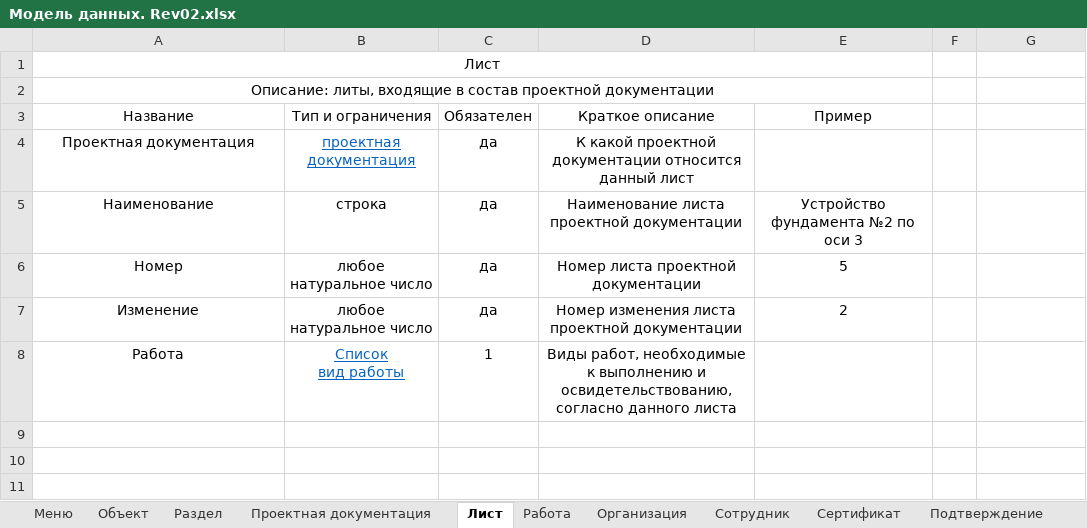
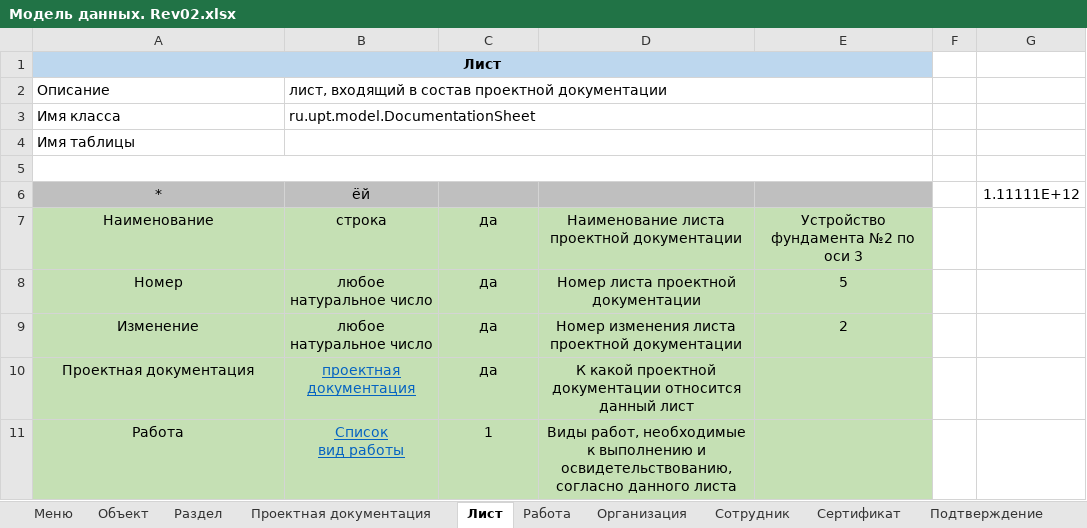
Before and after one commit to vanyagonzalez/documents_generator, an Excel workbook: docs/Модель данных. Rev02.xlsx, sheet Лист, drawn as a sheet; values as stored, in another font and other column widths than the file's, no borders; removed rows and columns are numbered as before the commit, all else as after; the diff names each change by its address in the sheet, - before the commit and + after, or states it on an @@ line.

```diff
--- a/docs/Модель данных. Rev02.xlsx (sheet Лист)
+++ b/docs/Модель данных. Rev02.xlsx (sheet Лист)
-A1:E1 fill: none
+A1:E1 fill: #BDD7EE
-A1 bold: off
+A1 bold: on
+row 2: Описание | лист, входящий в состав проектной документации
+row 3: Имя класса | ru.upt.model.DocumentationSheet
-A4: Описание: литы, входящие в состав проектной документации
+A4: Имя таблицы
-A4 alignment: center
+A4 alignment: left
-A2:E2 merged
+B4:E4 merged
-row 5: Название | Тип и ограничения | Обязателен | Краткое описание | Пример
+row 5: (empty)
+A5:E5 merged
+row 6: * | ёй |  |  |  |  | 1.11111E+12
-A7:E9 fill: none
+A7:E9 fill: #C5E0B4
@@ row 4 moved to row 10: Проектная документация @@
-A11:E11 fill: none
+A11:E11 fill: #C5E0B4
```
Also changed, not shown: sheet Проектная документация, sheet Работа, sheet Сертификат, sheet Сотрудник, sheet Раздел, sheet Подтверждение, 2 more sheets, 18 other files.
